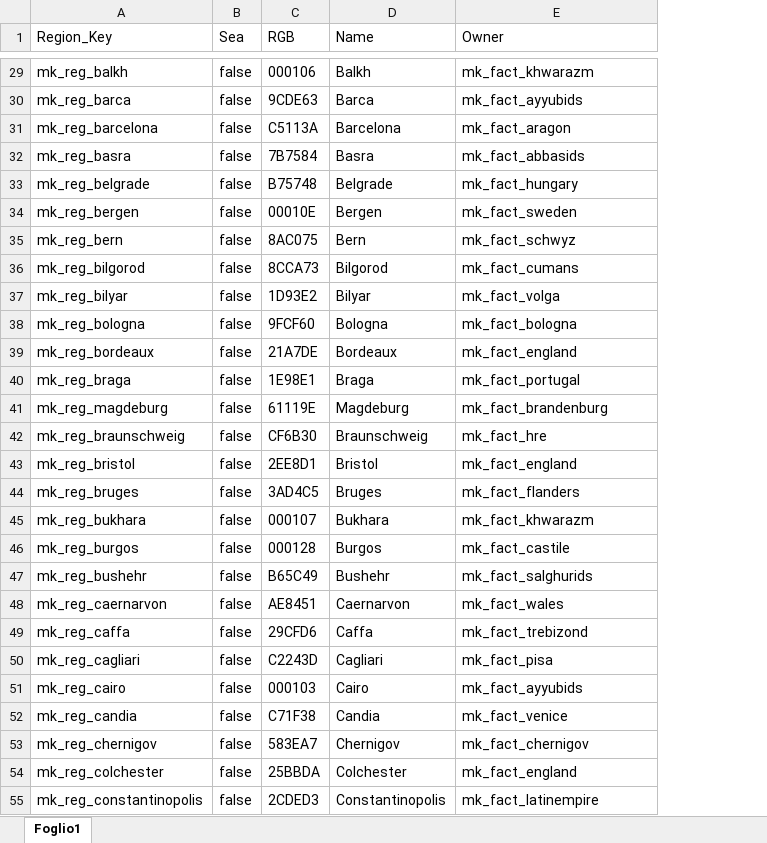
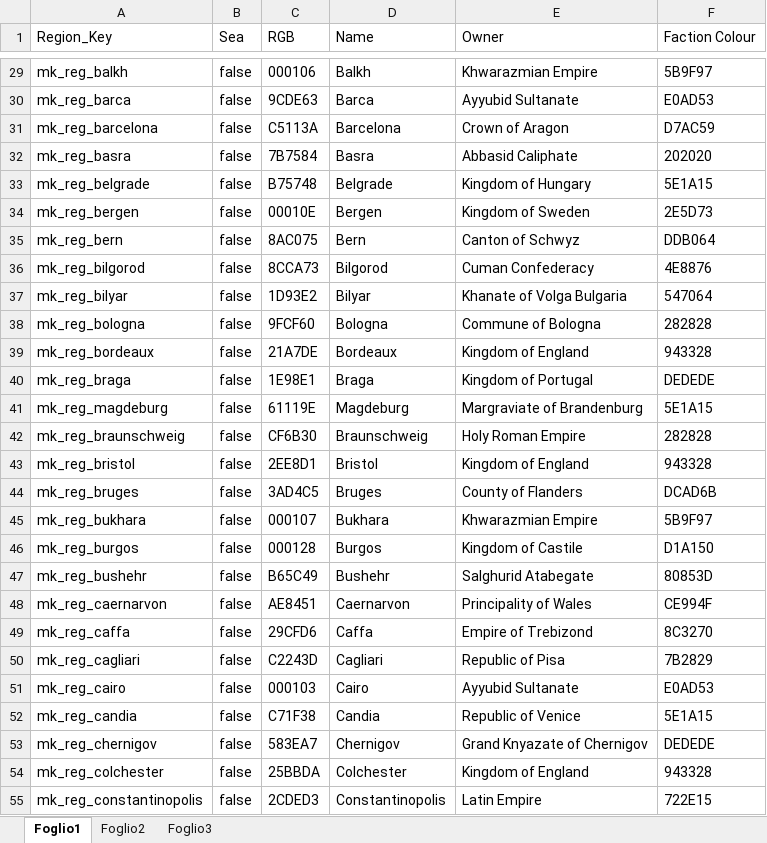
Before and after one commit to prolox-ita/Caesar-in-Britain---ToB, an Excel workbook: spreadsheet.xlsx, sheet Foglio1, drawn as a sheet; only a part is shown, gaps mark what is left out; values as stored, in another font and other column widths than the file's, no borders; the diff covers the shown part only; the diff names each change by its address in the sheet, - before the commit and + after, or states it on an @@ line.

Commit message:
Updated sheet

```diff
--- a/spreadsheet.xlsx (sheet Foglio1)
+++ b/spreadsheet.xlsx (sheet Foglio1)
+sheet tab: Foglio2
+sheet tab: Foglio3
+column F (Faction Colour), rows 29-55: 5B9F97 | E0AD53 | D7AC59 | 202020 | 5E1A15 | 2E5D73 | DDB064 | 4E8876 | 547064 | 282828 | 943328 | DEDEDE | 5E1A15 | 282828 | 943328 | DCAD6B | 5B9F97 | D1A150 | 80853D | CE994F | 8C3270 | 7B2829 | E0AD53 | 5E1A15 | DEDEDE | 943328 | 722E15
-E29 (Owner): mk_fact_khwarazm
+E29 (Owner): Khwarazmian Empire
-E30 (Owner): mk_fact_ayyubids
+E30 (Owner): Ayyubid Sultanate
-E31 (Owner): mk_fact_aragon
+E31 (Owner): Crown of Aragon
-E32 (Owner): mk_fact_abbasids
+E32 (Owner): Abbasid Caliphate
-E33 (Owner): mk_fact_hungary
+E33 (Owner): Kingdom of Hungary
-E34 (Owner): mk_fact_sweden
+E34 (Owner): Kingdom of Sweden
-E35 (Owner): mk_fact_schwyz
+E35 (Owner): Canton of Schwyz
-E36 (Owner): mk_fact_cumans
+E36 (Owner): Cuman Confederacy
-E37 (Owner): mk_fact_volga
+E37 (Owner): Khanate of Volga Bulgaria
-E38 (Owner): mk_fact_bologna
+E38 (Owner): Commune of Bologna
-E39 (Owner): mk_fact_england
+E39 (Owner): Kingdom of England
-E40 (Owner): mk_fact_portugal
+E40 (Owner): Kingdom of Portugal
-E41 (Owner): mk_fact_brandenburg
+E41 (Owner): Margraviate of Brandenburg
-E42 (Owner): mk_fact_hre
+E42 (Owner): Holy Roman Empire
-E43 (Owner): mk_fact_england
+E43 (Owner): Kingdom of England
-E44 (Owner): mk_fact_flanders
+E44 (Owner): County of Flanders
-E45 (Owner): mk_fact_khwarazm
+E45 (Owner): Khwarazmian Empire
-E46 (Owner): mk_fact_castile
+E46 (Owner): Kingdom of Castile
-E47 (Owner): mk_fact_salghurids
+E47 (Owner): Salghurid Atabegate
-E48 (Owner): mk_fact_wales
+E48 (Owner): Principality of Wales
-E49 (Owner): mk_fact_trebizond
+E49 (Owner): Empire of Trebizond
-E50 (Owner): mk_fact_pisa
+E50 (Owner): Republic of Pisa
-E51 (Owner): mk_fact_ayyubids
+E51 (Owner): Ayyubid Sultanate
-E52 (Owner): mk_fact_venice
+E52 (Owner): Republic of Venice
-E53 (Owner): mk_fact_chernigov
+E53 (Owner): Grand Knyazate of Chernigov
-E54 (Owner): mk_fact_england
+E54 (Owner): Kingdom of England
-E55 (Owner): mk_fact_latinempire
+E55 (Owner): Latin Empire
```
Also changed, not shown: 212 edited cells and cell formats elsewhere in this sheet.
